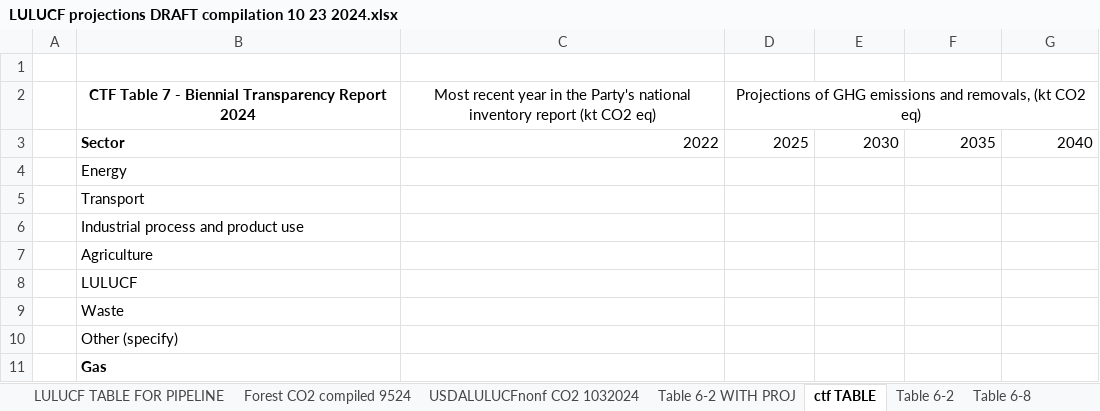
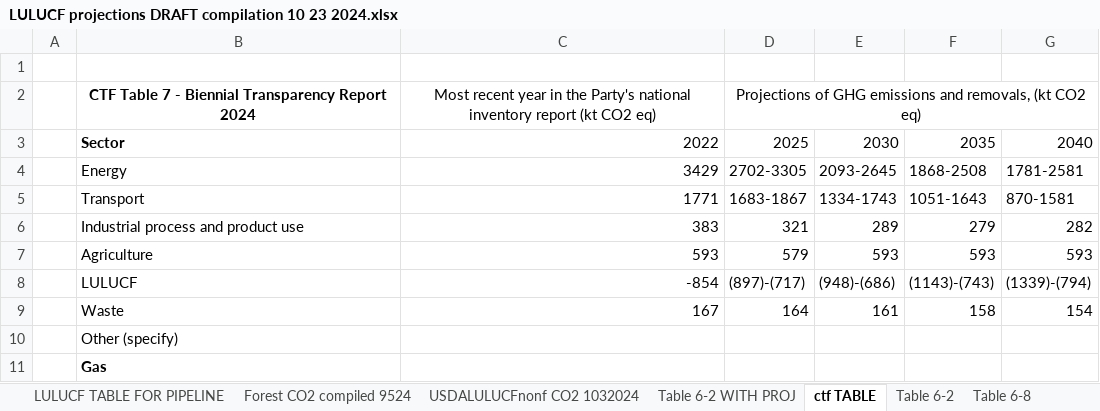
Before and after one commit to mobro-git/BTR, an Excel workbook: data-extra/USDA NFS Raw Data/LULUCF projections DRAFT compilation 10 23 2024.xlsx, sheet ctf TABLE, drawn as a sheet; only a part is shown; values as stored, in another font and other column widths than the file's, no borders; the diff covers the shown part only; the diff names each change by its address in the sheet, - before the commit and + after, or states it on an @@ line.

Commit message:
add ctf table7

```diff
--- a/data-extra/USDA NFS Raw Data/LULUCF projections DRAFT compilation 10 23 2024.xlsx (sheet ctf TABLE)
+++ b/data-extra/USDA NFS Raw Data/LULUCF projections DRAFT compilation 10 23 2024.xlsx (sheet ctf TABLE)
-C4: (empty)
+C4: 3429
-D4: (empty)
+D4: 2702-3305
-E4: (empty)
+E4: 2093-2645
-F4: (empty)
+F4: 1868-2508
-G4: (empty)
+G4: 1781-2581
-C5: (empty)
+C5: 1771
-D5: (empty)
+D5: 1683-1867
-E5: (empty)
+E5: 1334-1743
-F5: (empty)
+F5: 1051-1643
-G5: (empty)
+G5: 870-1581
-C6: (empty)
+C6: 383
-D6: (empty)
+D6: 321
-E6: (empty)
+E6: 289
-F6: (empty)
+F6: 279
-G6: (empty)
+G6: 282
-C7: (empty)
+C7: 593
-D7: (empty)
+D7: 579
-E7: (empty)
+E7: 593
-F7: (empty)
+F7: 593
-G7: (empty)
+G7: 593
-C8: (empty)
+C8: -854
-D8: (empty)
+D8: (897)-(717)
-E8: (empty)
+E8: (948)-(686)
-F8: (empty)
+F8: (1143)-(743)
-G8: (empty)
+G8: (1339)-(794)
-C9: (empty)
+C9: 167
-D9: (empty)
+D9: 164
-E9: (empty)
+E9: 161
-F9: (empty)
+F9: 158
-G9: (empty)
+G9: 154
```
Also changed, not shown: 60 edited cells elsewhere in this sheet, sheet LULUCF TABLE FOR PIPELINE, 3 other files.
